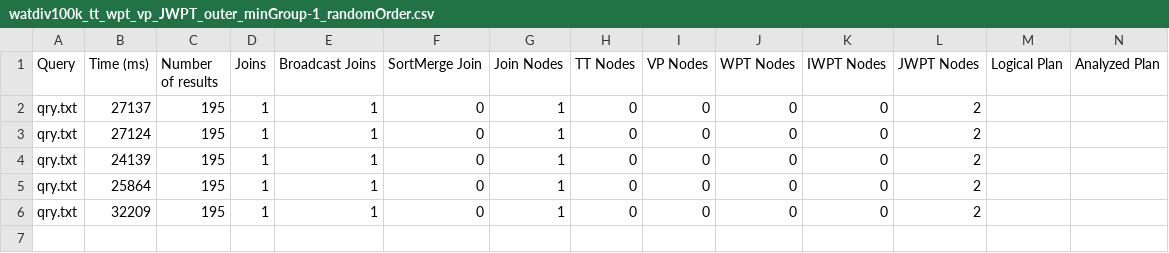
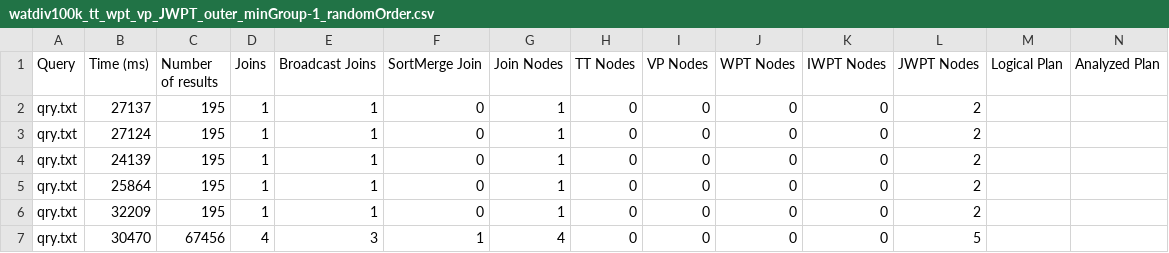
Before and after one commit to tf-dbis-uni-freiburg/PRoST, a CSV file: prost-query_executor/watdiv100k_tt_wpt_vp_JWPT_outer_minGroup-1_randomOrder.csv, drawn as a sheet; only a part is shown; rows hold the shown columns only; the diff names each change by its address in the sheet, - before the commit and + after, or states it on an @@ line.

```diff
--- a/prost-query_executor/watdiv100k_tt_wpt_vp_JWPT_outer_minGroup-1_randomOrder.csv
+++ b/prost-query_executor/watdiv100k_tt_wpt_vp_JWPT_outer_minGroup-1_randomOrder.csv
+row 7: qry.txt | 30470 | 67456 | 4 | 3 | 1 | 4 | 0 | 0 | 0 | 0 | 5
```
Also changed, not shown: 21 other files.
